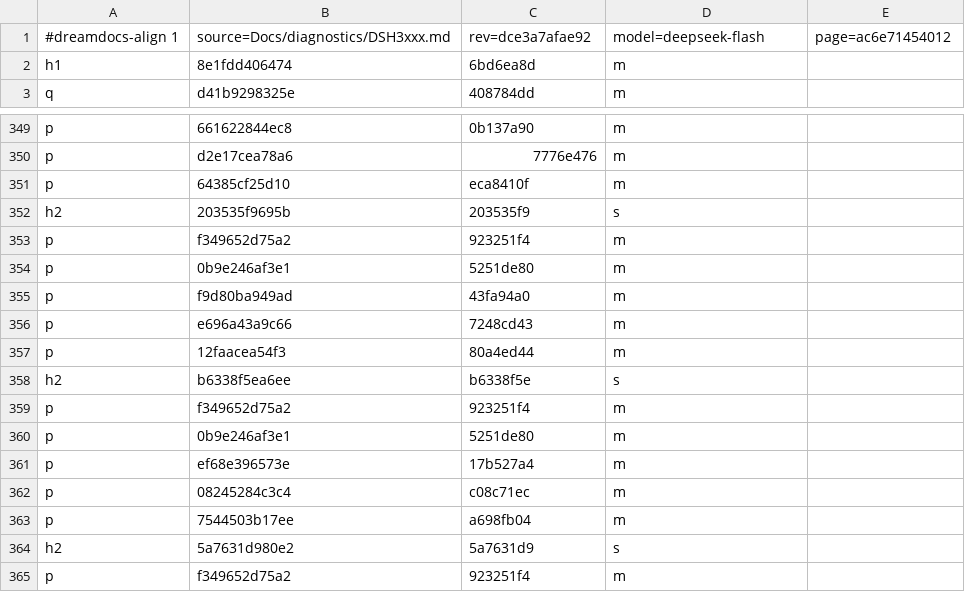
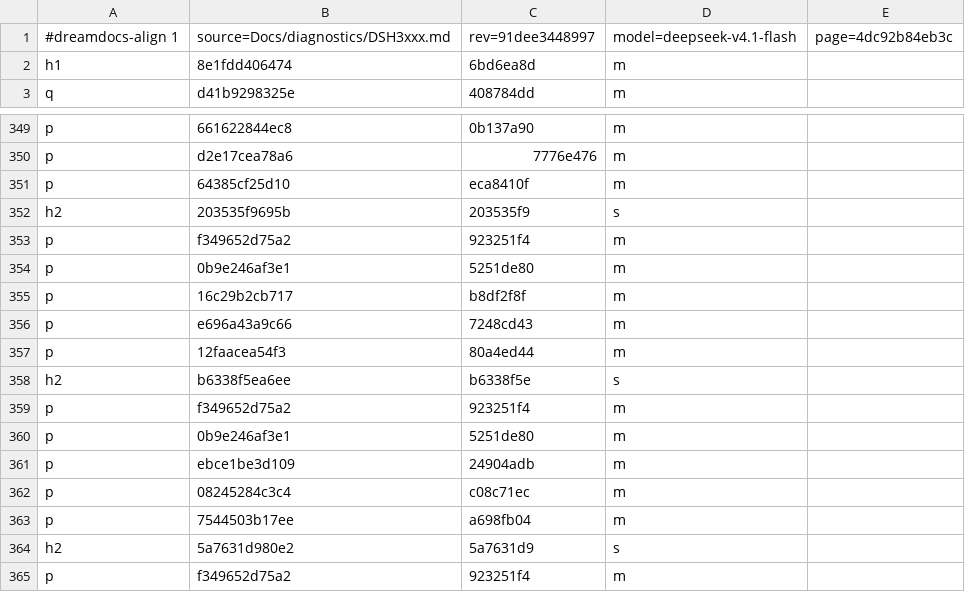
Before and after one commit to TypeDreamMoon/DreamShader, a TSV file: Docs/zh-CN/.align/diagnostics/DSH3xxx.md.tsv, drawn as a sheet; only a part is shown, gaps mark what is left out.

```diff
--- a/Docs/zh-CN/.align/diagnostics/DSH3xxx.md.tsv
+++ b/Docs/zh-CN/.align/diagnostics/DSH3xxx.md.tsv
@@ -1,2 +1,2 @@
-#dreamdocs-align 1	source=Docs/diagnostics/DSH3xxx.md	rev=dce3a7afae92	model=deepseek-flash	page=ac6e71454012
+#dreamdocs-align 1	source=Docs/diagnostics/DSH3xxx.md	rev=91dee3448997	model=deepseek-v4.1-flash	page=4dc92b84eb3c
 h1	8e1fdd406474	6bd6ea8d	m
@@ -354,3 +354,3 @@ p	f349652d75a2	923251f4	m
 p	0b9e246af3e1	5251de80	m
-p	f9d80ba949ad	43fa94a0	m
+p	16c29b2cb717	b8df2f8f	m
 p	e696a43a9c66	7248cd43	m
@@ -360,3 +360,3 @@ p	f349652d75a2	923251f4	m
 p	0b9e246af3e1	5251de80	m
-p	ef68e396573e	17b527a4	m
+p	ebce1be3d109	24904adb	m
 p	08245284c3c4	c08c71ec	m
```
Also changed, not shown: Docs/zh-CN/.align/diagnostics/DSH5xxx.md.tsv, Docs/zh-CN/.align/diagnostics/DSH6xxx.md.tsv, 17 other files.
